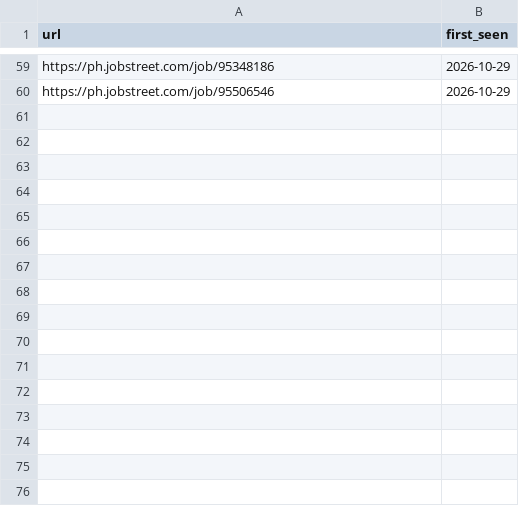
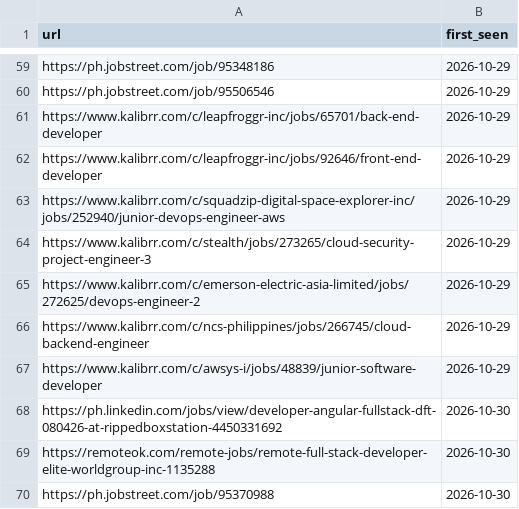
Before and after one commit to rkbart/job-hunting, a CSV file: job-sweep-seen.csv, drawn as a sheet; only a part is shown, gaps mark what is left out.

```diff
--- a/job-sweep-seen.csv
+++ b/job-sweep-seen.csv
@@ -60 +60,11 @@ https://ph.jobstreet.com/job/95348186,2026-10-29
 https://ph.jobstreet.com/job/95506546,2026-10-29
+https://www.kalibrr.com/c/leapfroggr-inc/jobs/65701/back-end-developer,2026-10-29
+https://www.kalibrr.com/c/leapfroggr-inc/jobs/92646/front-end-developer,2026-10-29
+https://www.kalibrr.com/c/squadzip-digital-space-explorer-inc/jobs/252940/junior-devops-engineer-aws,2026-10-29
+https://www.kalibrr.com/c/stealth/jobs/273265/cloud-security-project-engineer-3,2026-10-29
+https://www.kalibrr.com/c/emerson-electric-asia-limited/jobs/272625/devops-engineer-2,2026-10-29
+https://www.kalibrr.com/c/ncs-philippines/jobs/266745/cloud-backend-engineer,2026-10-29
+https://www.kalibrr.com/c/awsys-i/jobs/48839/junior-software-developer,2026-10-29
+https://ph.linkedin.com/jobs/view/developer-angular-fullstack-dft-080426-at-rippedboxstation-4450331692,2026-10-30
+https://remoteok.com/remote-jobs/remote-full-stack-developer-elite-worldgroup-inc-1135288,2026-10-30
+https://ph.jobstreet.com/job/95370988,2026-10-30
```
Also changed, not shown: job-sweep-2026-10-29.csv, job-sweep-blockers.csv, 2 other files.
